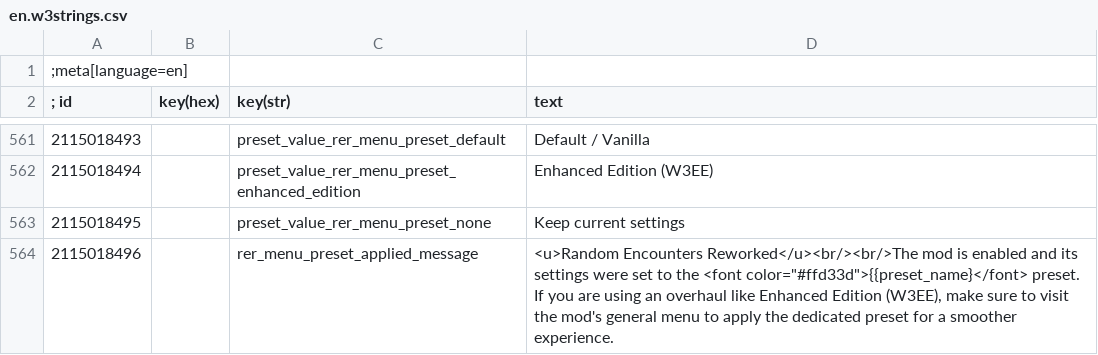
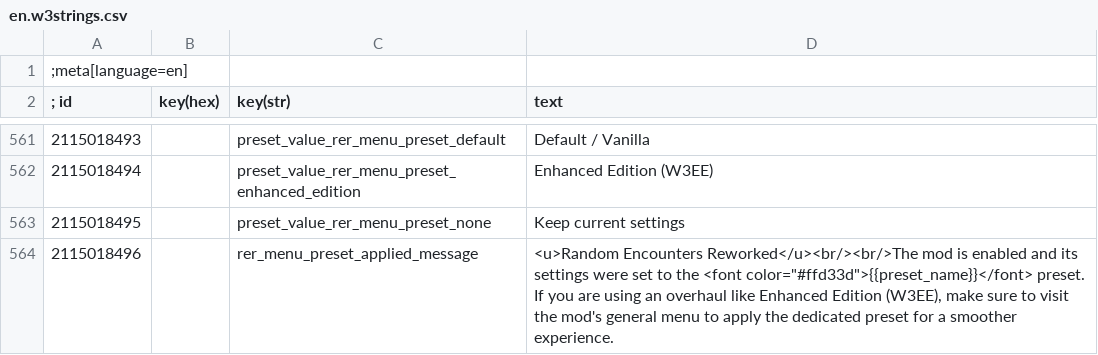
Before and after one commit to Aelto/tw3-random-encounters-reworked, a CSV file: strings/en.w3strings.csv, drawn as a sheet; only a part is shown, gaps mark what is left out.

Commit message:
closes #249: missing } in loc string var

```diff
--- a/strings/en.w3strings.csv
+++ b/strings/en.w3strings.csv
@@ -563,2 +563,2 @@
 2115018495|        |preset_value_rer_menu_preset_none|Keep current settings
-2115018496|        |rer_menu_preset_applied_message|<u>Random Encounters Reworked</u><br/><br/>The mod is enabled and its settings were set to the <font color="#ffd33d">{{preset_name}</font> preset. If you are using an overhaul like Enhanced Edition (W3EE), make sure to visit the mod's general menu to apply the dedicated preset for a smoother experience.
+2115018496|        |rer_menu_preset_applied_message|<u>Random Encounters Reworked</u><br/><br/>The mod is enabled and its settings were set to the <font color="#ffd33d">{{preset_name}}</font> preset. If you are using an overhaul like Enhanced Edition (W3EE), make sure to visit the mod's general menu to apply the dedicated preset for a smoother experience.
```
